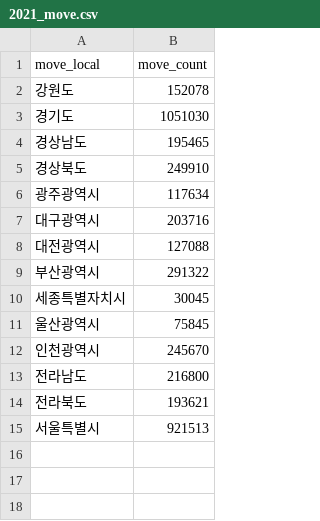
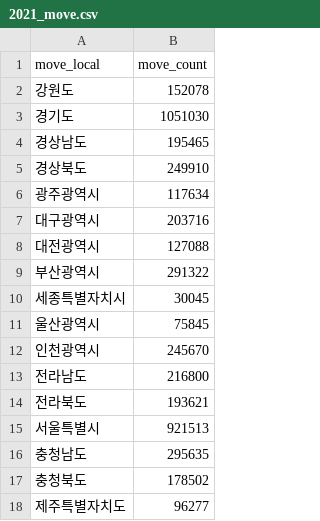
Before and after one commit to SKNETWORKS-FAMILY-AICAMP/SKN21-1st-4Team, a CSV file: DATA/2021_move.csv, drawn as a sheet; the diff names each change by its address in the sheet, - before the commit and + after, or states it on an @@ line.

```diff
--- a/DATA/2021_move.csv
+++ b/DATA/2021_move.csv
+row 16: 충청남도 | 295635
+row 17: 충청북도 | 178502
+row 18: 제주특별자치도 | 96277
```
Also changed, not shown: DATA/2019_move.csv, DATA/2020_move.csv, 2 other files.
